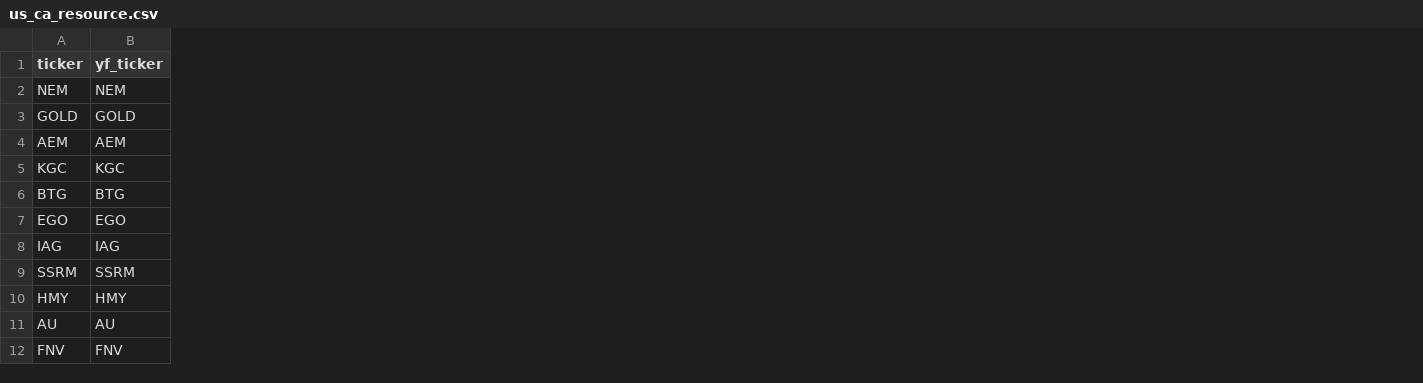
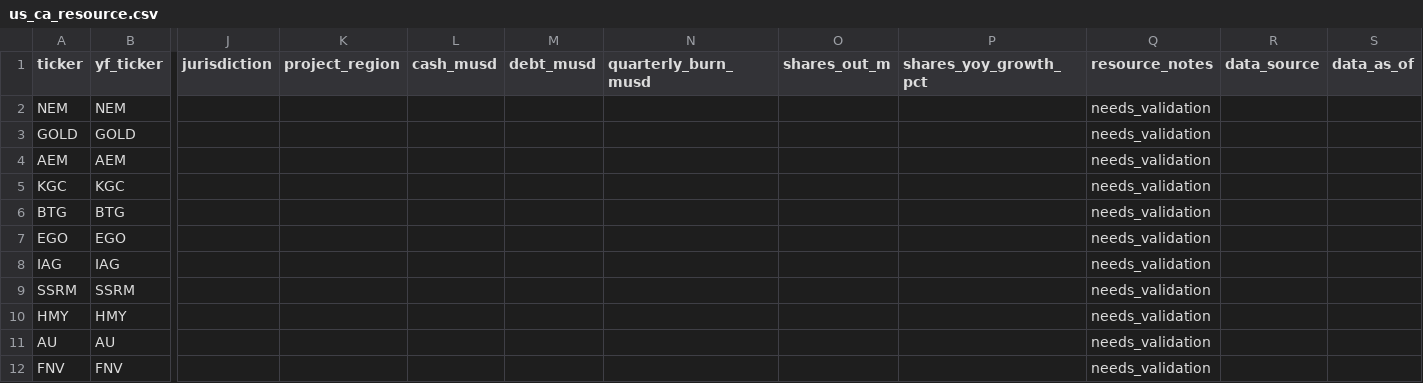
Before and after one commit to lidbeck70/wolf-shadow-dashboard, a CSV file: config/universes/us_ca_resource.csv, drawn as a sheet; only a part is shown, gaps mark what is left out; the diff names each change by its address in the sheet, - before the commit and + after, or states it on an @@ line.

```diff
--- a/config/universes/us_ca_resource.csv
+++ b/config/universes/us_ca_resource.csv
+column J (jurisdiction), empty
+column K (project_region), empty
+column L (cash_musd), empty
+column M (debt_musd), empty
+column N (quarterly_burn_musd), empty
+column O (shares_out_m), empty
+column P (shares_yoy_growth_pct), empty
+column Q (resource_notes), rows 2-12: all needs_validation
+column R (data_source), empty
+column S (data_as_of), empty
```
Also changed, not shown: 7 other files.
